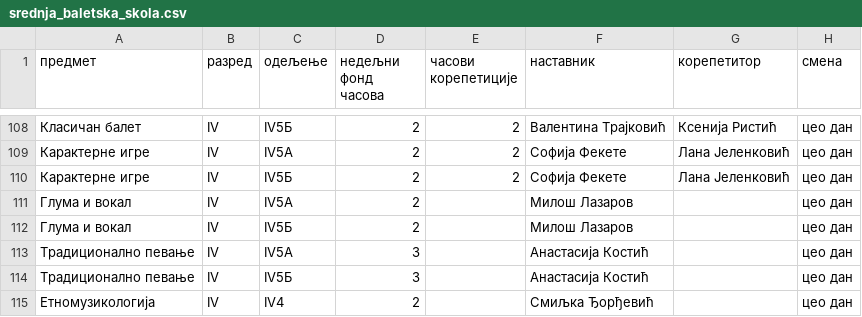
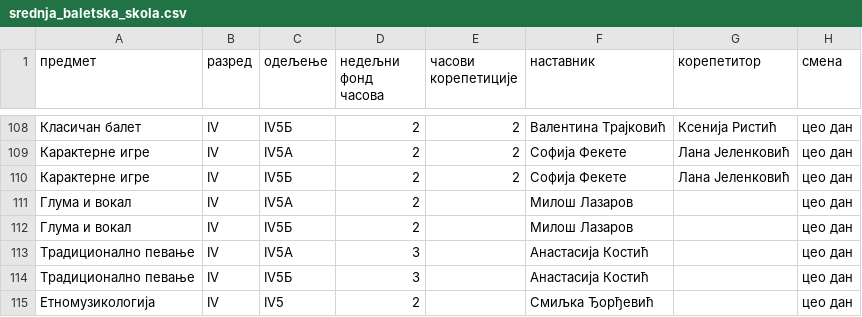
Before and after one commit to natasaikovic/raspored-casova, a CSV file: ulazi/srednja_baletska_skola.csv, drawn as a sheet; only a part is shown, gaps mark what is left out.

```diff
--- a/ulazi/srednja_baletska_skola.csv
+++ b/ulazi/srednja_baletska_skola.csv
@@ -114,2 +114,2 @@
 Традиционално певање,IV,IV5Б,3,,Анастасија Костић,,цео дан
-Етномузикологија,IV,IV4,2,,Смиљка Ђорђевић,,цео дан
+Етномузикологија,IV,IV5,2,,Смиљка Ђорђевић,,цео дан
```
Also changed, not shown: 1 other file.
